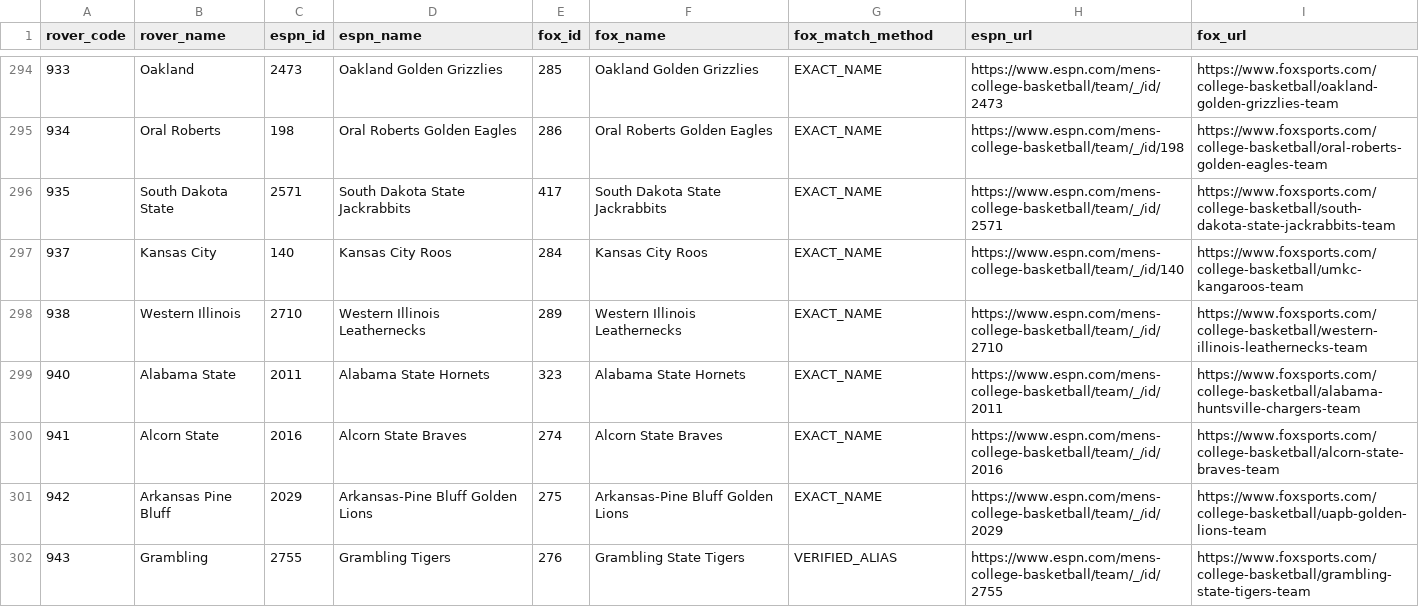
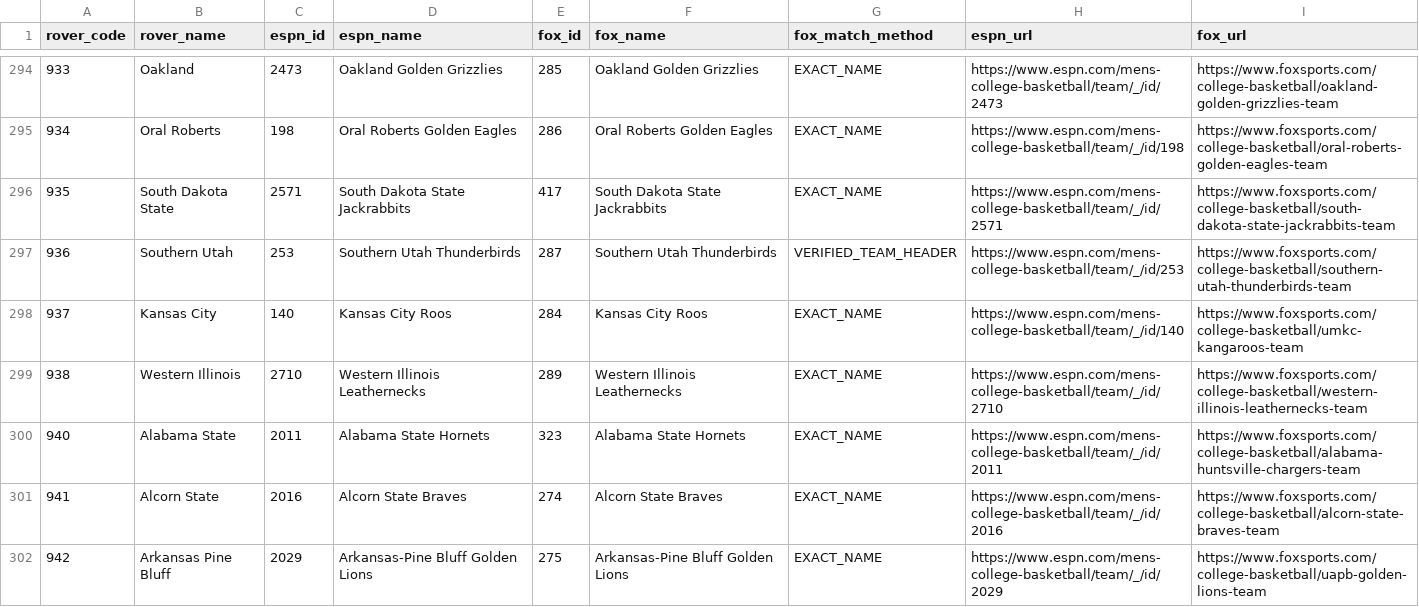
Before and after one commit to Nox1do/rover-basketball, a CSV file: CBB EF Score/data/cbb-rover-espn-fox-team-map.csv, drawn as a sheet; only a part is shown, gaps mark what is left out; the shorter side is filled out with more unchanged rows; the diff names each change by its address in the sheet, - before the commit and + after, or states it on an @@ line.

Commit message:
fix(cbb-ef): map Rover 936 Southern Utah in v0.0.11

```diff
--- a/CBB EF Score/data/cbb-rover-espn-fox-team-map.csv
+++ b/CBB EF Score/data/cbb-rover-espn-fox-team-map.csv
+row 297: 936 | Southern Utah | 253 | Southern Utah Thunderbirds | 287 | Southern Utah Thunderbirds | VERIFIED_TEAM_HEADER | https://www.espn.com/mens-college-basketball/team/_/id/253 | https://www.foxsports.com/college-basketball/southern-utah-thunderbirds-team
```
Also changed, not shown: 13 other files.
